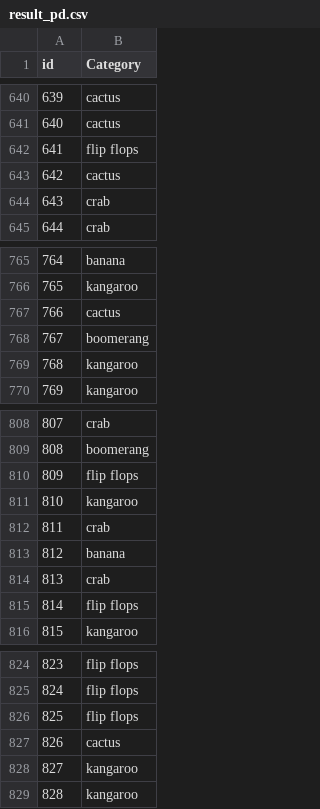
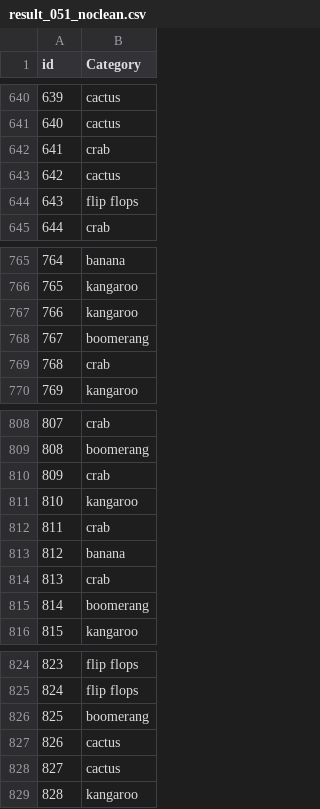
Before and after one commit to jlgao2/FYP-Public, a CSV file: result_051_noclean.csv (was result_pd.csv), drawn as a sheet; only a part is shown, gaps mark what is left out; the diff covers the shown part only.

```diff
--- a/result_pd.csv
+++ b/result_051_noclean.csv
@@ -641,5 +641,5 @@ id,Category
 640,cactus
-641,flip flops
+641,crab
 642,cactus
-643,crab
+643,flip flops
 644,crab
@@ -766,5 +766,5 @@ id,Category
 765,kangaroo
-766,cactus
+766,kangaroo
 767,boomerang
-768,kangaroo
+768,crab
 769,kangaroo
@@ -809,3 +809,3 @@ id,Category
 808,boomerang
-809,flip flops
+809,crab
 810,kangaroo
@@ -814,3 +814,3 @@ id,Category
 813,crab
-814,flip flops
+814,boomerang
 815,kangaroo
@@ -825,5 +825,5 @@ id,Category
 824,flip flops
-825,flip flops
+825,boomerang
 826,cactus
-827,kangaroo
+827,cactus
 828,kangaroo
```
Also changed, not shown: 51 edited cells elsewhere in this file, 5 other files.
